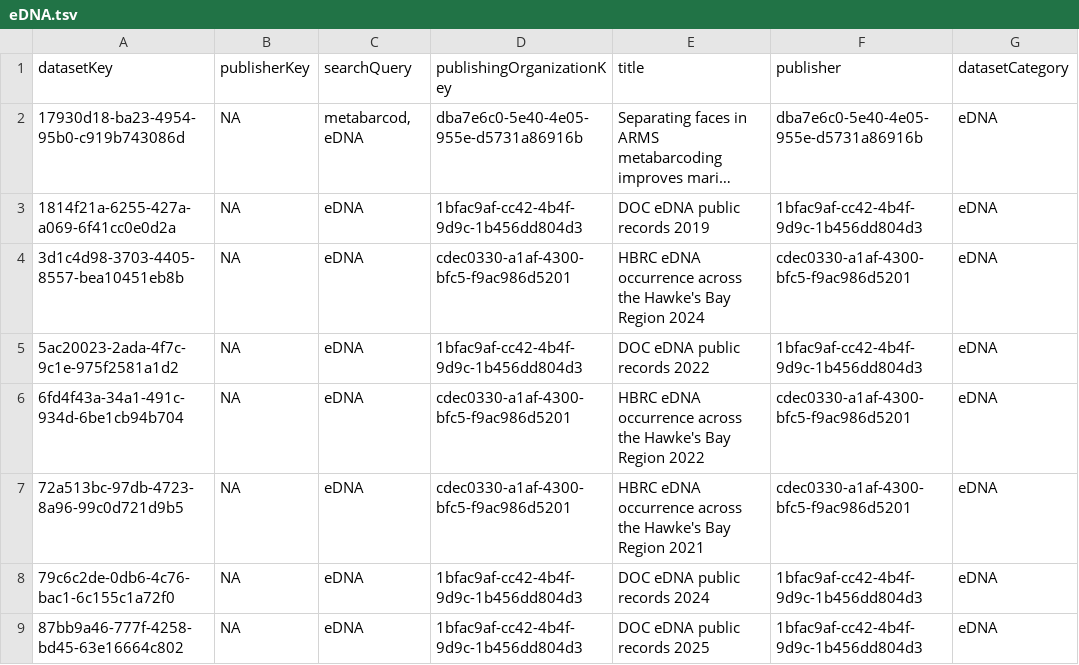
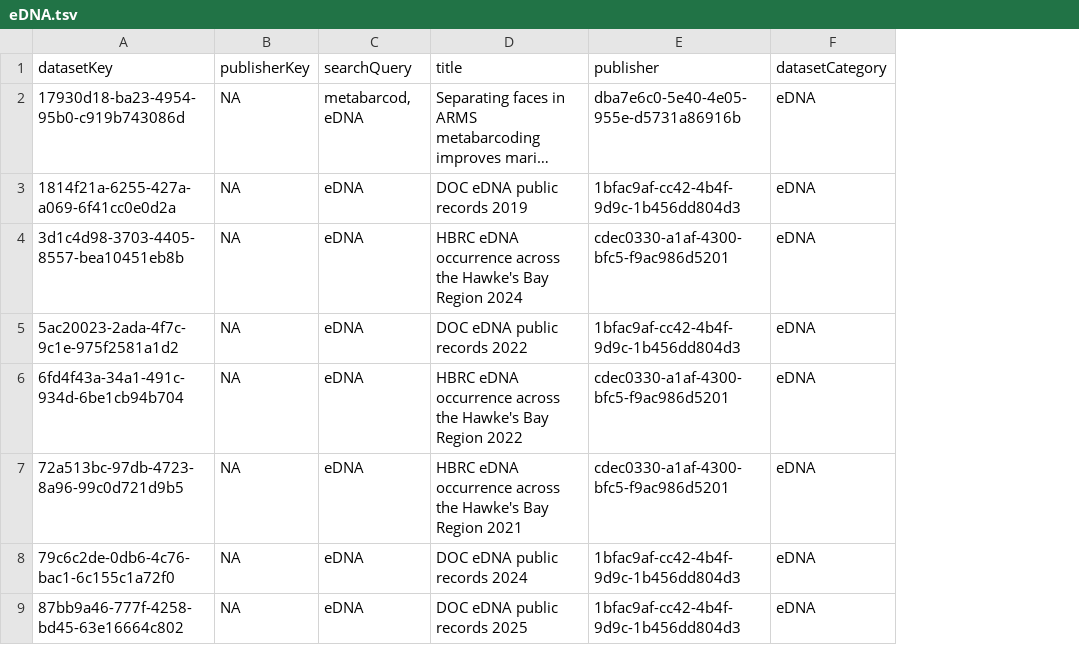
Before and after one commit to gbif/dataset-category-management, a TSV file: candidate-tsv/eDNA.tsv, drawn as a sheet; only a part is shown; long unchanged cells end in …; the diff names each change by its address in the sheet, - before the commit and + after, or states it on an @@ line.

```diff
--- a/candidate-tsv/eDNA.tsv
+++ b/candidate-tsv/eDNA.tsv
-column D (publishingOrganizationKey), rows 2-9: dba7e6c0-5e40-4e05-955e-d5731a86916b | 1bfac9af-cc42-4b4f-9d9c-1b456dd804d3 | cdec0330-a1af-4300-bfc5-f9ac986d5201 | 1bfac9af-cc42-4b4f-9d9c-1b456dd804d3 | cdec0330-a1af-4300-bfc5-f9ac986d5201 | cdec0330-a1af-4300-bfc5-f9ac986d5201 | 1bfac9af-cc42-4b4f-9d9c-1b456dd804d3 | 1bfac9af-cc42-4b4f-9d9c-1b456dd804d3
```
Also changed, not shown: candidate-tsv/CitizenScience.tsv, candidate-tsv/Tracking.tsv, 1 other file.
